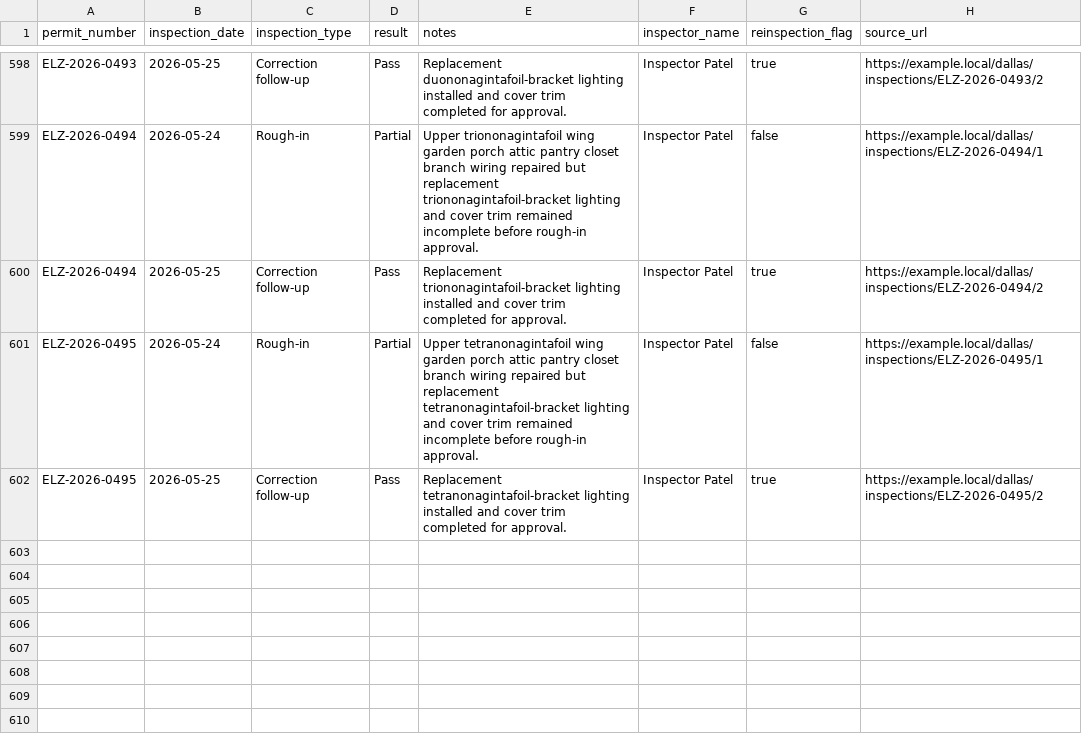
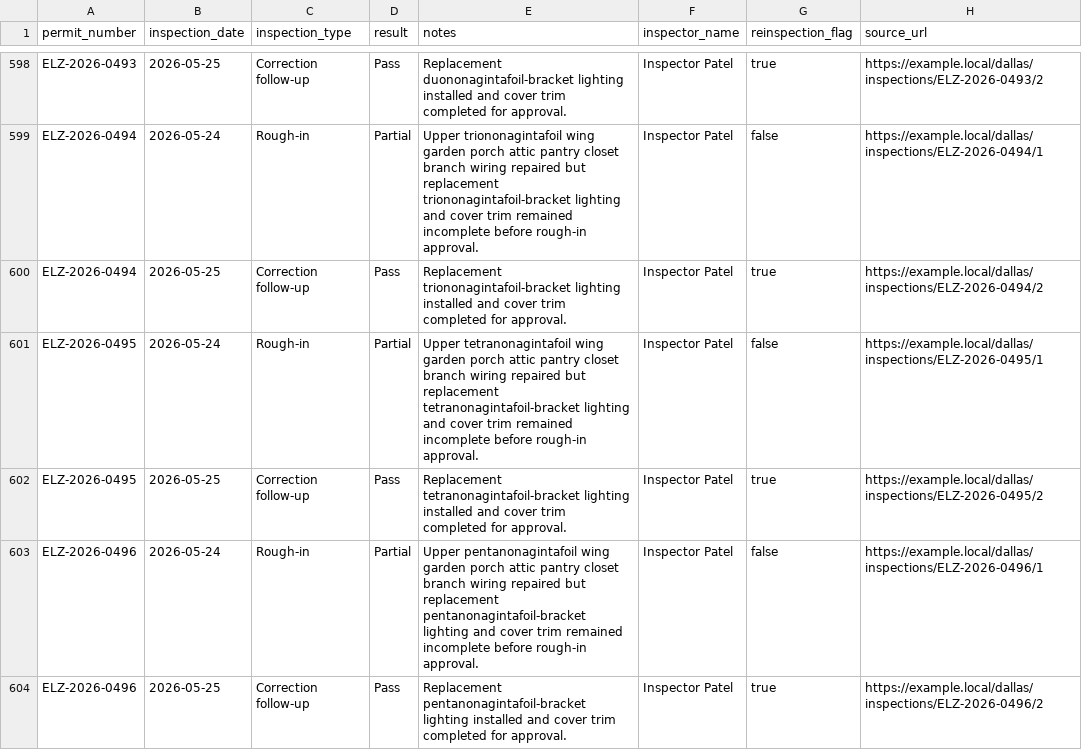
Before and after one commit to matthoffner/tuner-landing, a CSV file: generated/raw/dallas-electrician-import-sample-v2/inspections.csv, drawn as a sheet; only a part is shown, gaps mark what is left out.

```diff
--- a/generated/raw/dallas-electrician-import-sample-v2/inspections.csv
+++ b/generated/raw/dallas-electrician-import-sample-v2/inspections.csv
@@ -602 +602,3 @@ ELZ-2026-0495,2026-05-24,Rough-in,Partial,Upper tetranonagintafoil wing garden p
 ELZ-2026-0495,2026-05-25,Correction follow-up,Pass,Replacement tetranonagintafoil-bracket lighting installed and cover trim completed for approval.,Inspector Patel,true,https://example.local/dallas/inspections/ELZ-2026-0495/2
+ELZ-2026-0496,2026-05-24,Rough-in,Partial,Upper pentanonagintafoil wing garden porch attic pantry closet branch wiring repaired but replacement pentanonagintafoil-bracket lighting and cover trim remained incomplete before rough-in approval.,Inspector Patel,false,https://example.local/dallas/inspections/ELZ-2026-0496/1
+ELZ-2026-0496,2026-05-25,Correction follow-up,Pass,Replacement pentanonagintafoil-bracket lighting installed and cover trim completed for approval.,Inspector Patel,true,https://example.local/dallas/inspections/ELZ-2026-0496/2
```
Also changed, not shown: generated/raw/dallas-electrician-import-sample-v2/permits.csv, 23 other files.
